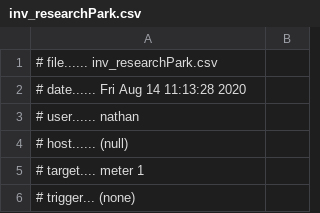
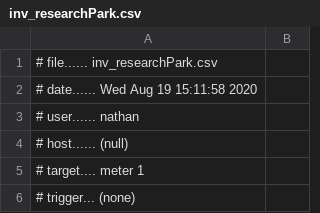
Before and after one commit to MuMonish/volttron-GS, a CSV file: TNSAgent/tns/Solar_data/inv_researchPark.csv, drawn as a sheet; only a part is shown.

```diff
--- a/TNSAgent/tns/Solar_data/inv_researchPark.csv
+++ b/TNSAgent/tns/Solar_data/inv_researchPark.csv
@@ -1,3 +1,3 @@
 # file...... inv_researchPark.csv
-# date...... Fri Aug 14 11:13:28 2020
+# date...... Wed Aug 19 15:11:58 2020
 # user...... nathan
```
Also changed, not shown: TNSAgent/tns/Solar_data/TotalPower_solar_panel_load.csv, 5 other files.
